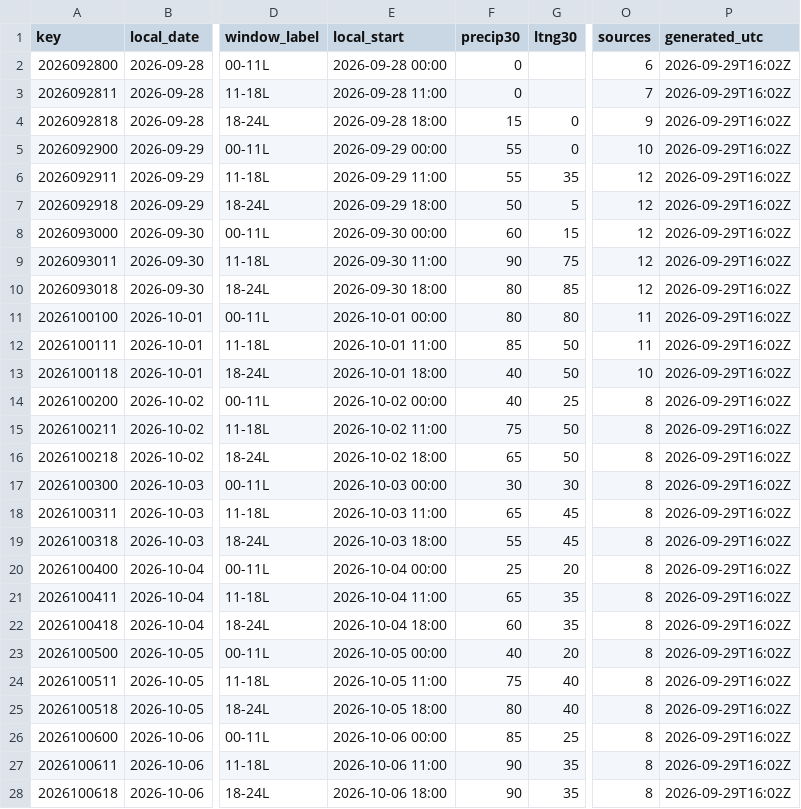
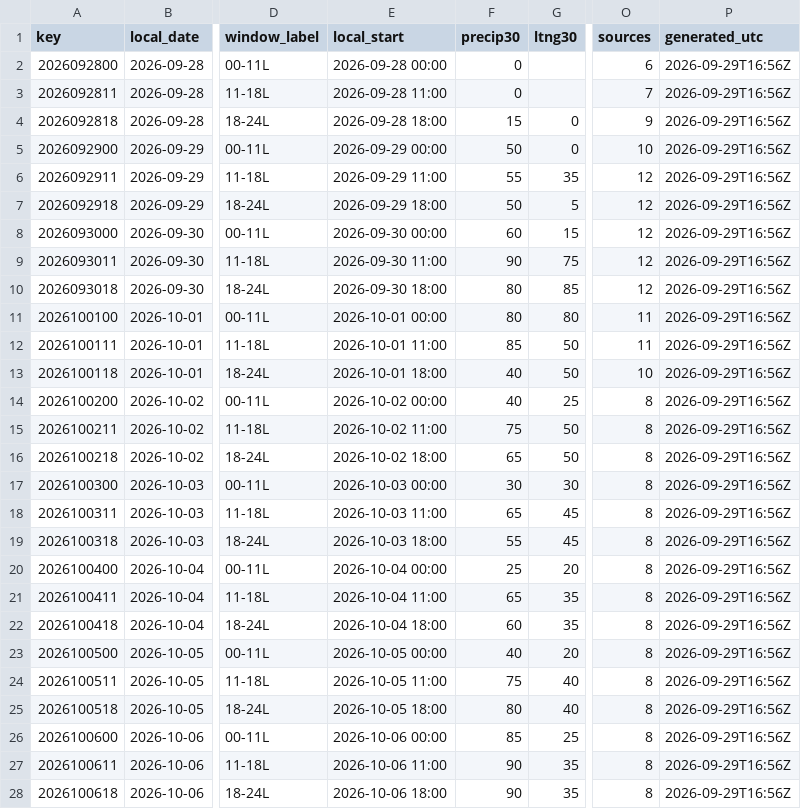
Before and after one commit to cyclonecizek/SLFWeather, a CSV file: docs/data/constraints.csv, drawn as a sheet; only a part is shown, gaps mark what is left out; the diff names each change by its address in the sheet, - before the commit and + after, or states it on an @@ line.

```diff
--- a/docs/data/constraints.csv
+++ b/docs/data/constraints.csv
-P2:P28 (generated_utc): 2026-09-29T16:02Z
+P2:P28 (generated_utc): 2026-09-29T16:56Z
-F5 (precip30): 55
+F5 (precip30): 50
```
Also changed, not shown: 2 other files.
